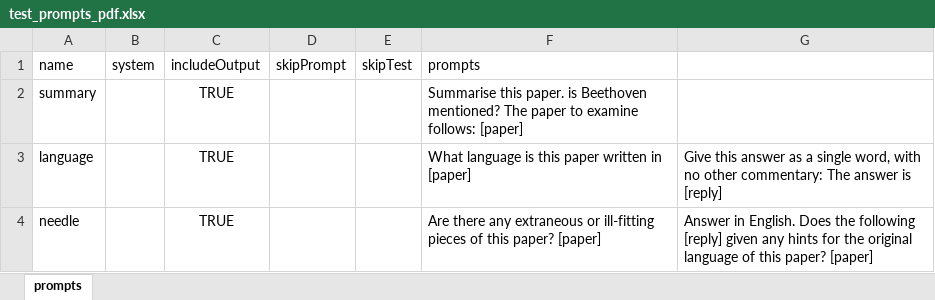
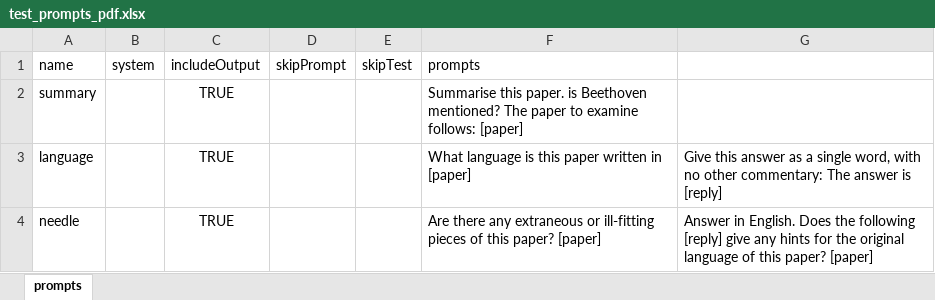
Before and after one commit to Daniel-04/Pint, an Excel workbook: examples/OpenAI/test_prompts_pdf.xlsx, sheet prompts, drawn as a sheet; values as stored, in another font and other column widths than the file's, no borders; the diff names each change by its address in the sheet, - before the commit and + after, or states it on an @@ line.

Commit message:
Ollama & Openrouter examples

```diff
--- a/examples/OpenAI/test_prompts_pdf.xlsx (sheet prompts)
+++ b/examples/OpenAI/test_prompts_pdf.xlsx (sheet prompts)
-G4: …following [reply] given any hints…
+G4: …following [reply] give any hints…
```
Also changed, not shown: 19 other files.
